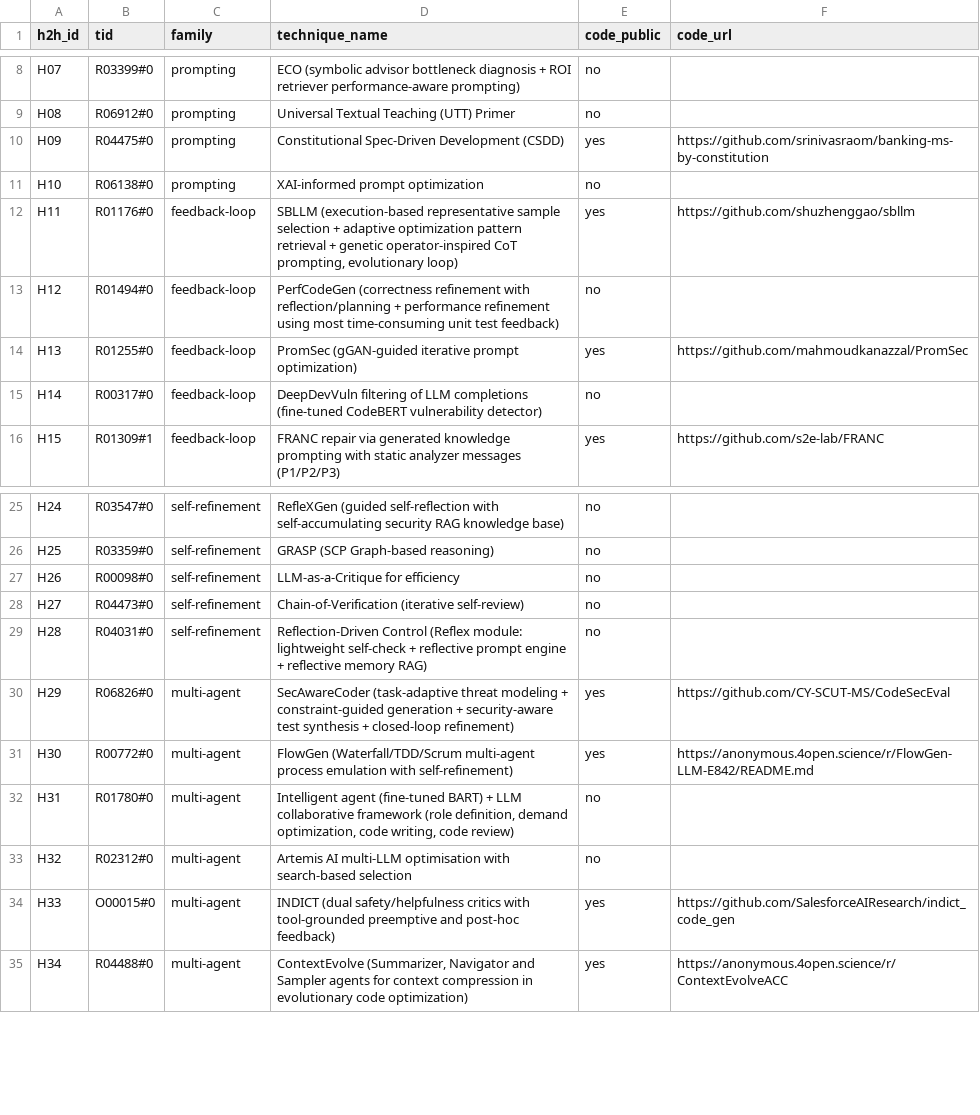
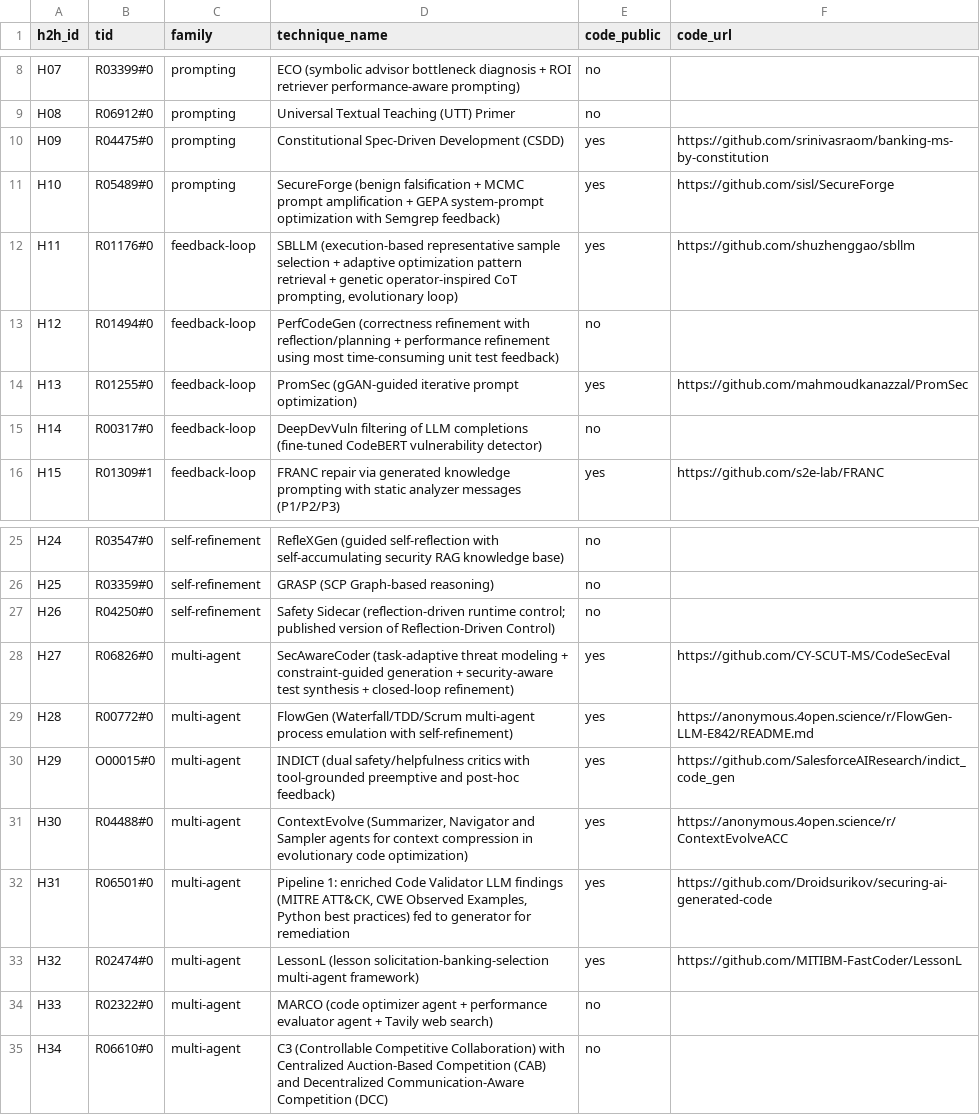
Before and after one commit to prashankkadam/sok-code-quality-harness, a CSV file: review/sok/slr/top/h2h_ids.csv, drawn as a sheet; only a part is shown, gaps mark what is left out; the diff covers the shown part only.

```diff
--- a/review/sok/slr/top/h2h_ids.csv
+++ b/review/sok/slr/top/h2h_ids.csv
@@ -10,3 +10,3 @@ H08,R06912#0,prompting,Universal Textual Teaching (UTT) Primer,no,
 H09,R04475#0,prompting,Constitutional Spec-Driven Development (CSDD),yes,https://github.com/srinivasraom/banking-ms-by-constitution
-H10,R06138#0,prompting,XAI-informed prompt optimization,no,
+H10,R05489#0,prompting,SecureForge (benign falsification + MCMC prompt amplification + GEPA system-prompt optimization with Semgrep feedback),yes,https://github.com/sisl/SecureForge
 H11,R01176#0,feedback-loop,"SBLLM (execution-based representative sample selection + adaptive optimization pattern retrieval + genetic operator-inspired CoT prompting, evolutionary loop)",yes,https://github.com/shuzhenggao/sbllm
@@ -26,10 +26,10 @@ H24,R03547#0,self-refinement,RefleXGen (guided self-reflection with self-accumul
 H25,R03359#0,self-refinement,GRASP (SCP Graph-based reasoning),no,
-H26,R00098#0,self-refinement,LLM-as-a-Critique for efficiency,no,
-H27,R04473#0,self-refinement,Chain-of-Verification (iterative self-review),no,
-H28,R04031#0,self-refinement,Reflection-Driven Control (Reflex module: lightweight self-check + reflective prompt engine + reflective memory RAG),no,
-H29,R06826#0,multi-agent,SecAwareCoder (task-adaptive threat modeling + constraint-guided generation + security-aware test synthesis + closed-loop refinement),yes,https://github.com/CY-SCUT-MS/CodeSecEval
-H30,R00772#0,multi-agent,FlowGen (Waterfall/TDD/Scrum multi-agent process emulation with self-refinement),yes,https://anonymous.4open.science/r/FlowGen-LLM-E842/README.md
-H31,R01780#0,multi-agent,"Intelligent agent (fine-tuned BART) + LLM collaborative framework (role definition, demand optimization, code writing, code review)",no,
-H32,R02312#0,multi-agent,Artemis AI multi-LLM optimisation with search-based selection,no,
-H33,O00015#0,multi-agent,INDICT (dual safety/helpfulness critics with tool-grounded preemptive and post-hoc feedback),yes,https://github.com/SalesforceAIResearch/indict_code_gen
-H34,R04488#0,multi-agent,"ContextEvolve (Summarizer, Navigator and Sampler agents for context compression in evolutionary code optimization)",yes,https://anonymous.4open.science/r/ContextEvolveACC
+H26,R04250#0,self-refinement,Safety Sidecar (reflection-driven runtime control; published version of Reflection-Driven Control),no,
+H27,R06826#0,multi-agent,SecAwareCoder (task-adaptive threat modeling + constraint-guided generation + security-aware test synthesis + closed-loop refinement),yes,https://github.com/CY-SCUT-MS/CodeSecEval
+H28,R00772#0,multi-agent,FlowGen (Waterfall/TDD/Scrum multi-agent process emulation with self-refinement),yes,https://anonymous.4open.science/r/FlowGen-LLM-E842/README.md
+H29,O00015#0,multi-agent,INDICT (dual safety/helpfulness critics with tool-grounded preemptive and post-hoc feedback),yes,https://github.com/SalesforceAIResearch/indict_code_gen
+H30,R04488#0,multi-agent,"ContextEvolve (Summarizer, Navigator and Sampler agents for context compression in evolutionary code optimization)",yes,https://anonymous.4open.science/r/ContextEvolveACC
+H31,R06501#0,multi-agent,"Pipeline 1: enriched Code Validator LLM findings (MITRE ATT&CK, CWE Observed Examples, Python best practices) fed to generator for remediation",yes,https://github.com/Droidsurikov/securing-ai-generated-code
+H32,R02474#0,multi-agent,LessonL (lesson solicitation-banking-selection multi-agent framework),yes,https://github.com/MITIBM-FastCoder/LessonL
+H33,R02322#0,multi-agent,MARCO (code optimizer agent + performance evaluator agent + Tavily web search),no,
+H34,R06610#0,multi-agent,C3 (Controllable Competitive Collaboration) with Centralized Auction-Based Competition (CAB) and Decentralized Communication-Aware Competition (DCC),no,
```
Also changed, not shown: 2 removed rows and 115 edited cells elsewhere in this file, review/sok/slr/runs/main/side_lists.csv, review/sok/slr/top/exclusions.csv, 47 other files.
